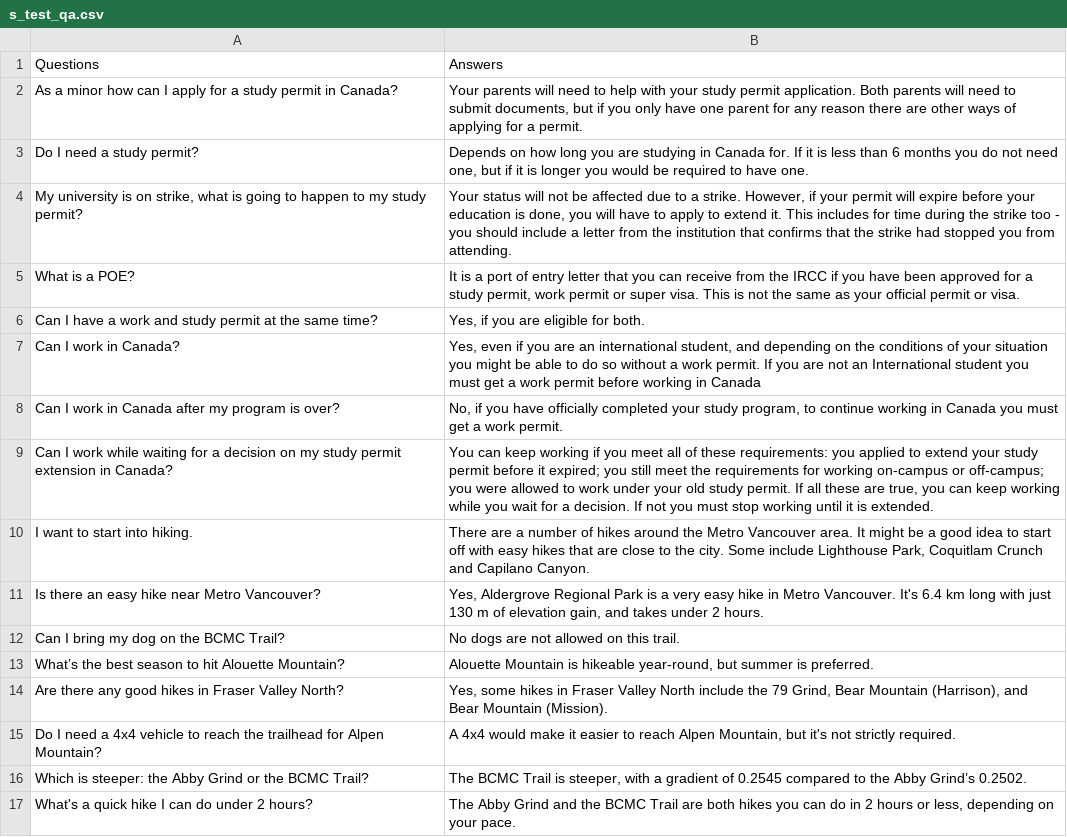
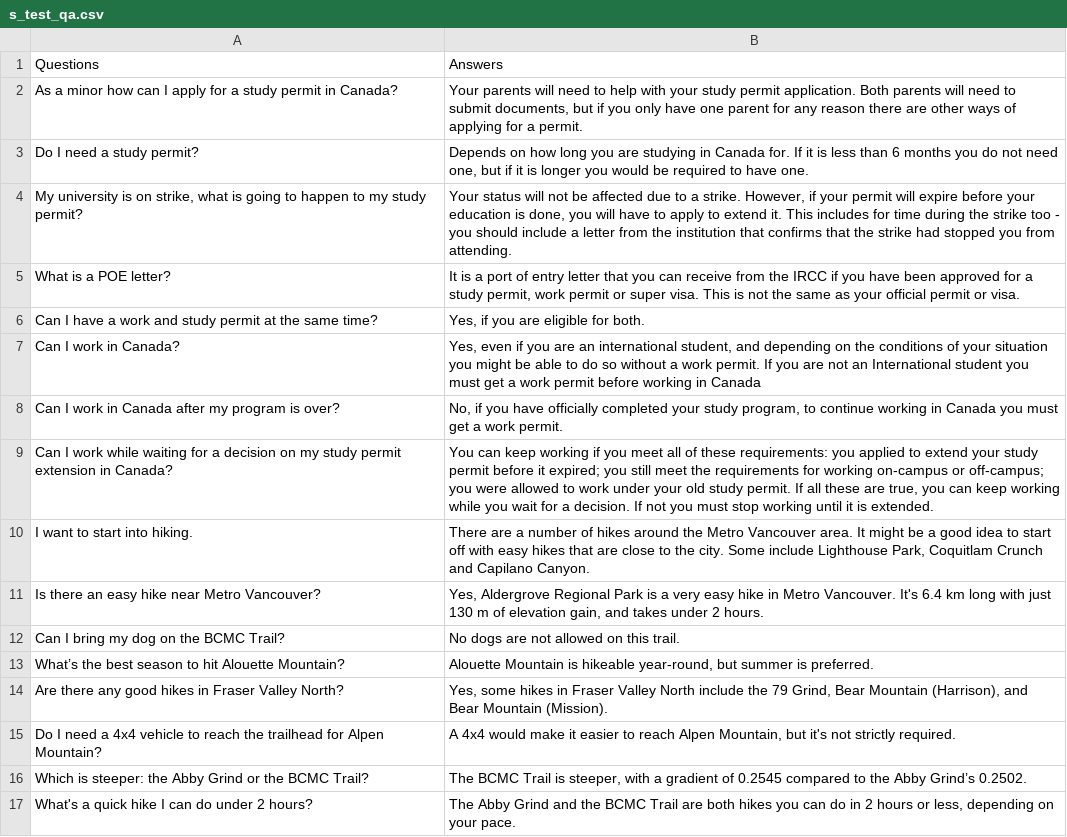
Before and after one commit to ayanahye/Campus-Connect-AI, a CSV file: s-eval-set/s_test_qa.csv, drawn as a sheet.

Commit message:
prompting model to summarize hiking data more; started seen + unseen data files

```diff
--- a/s-eval-set/s_test_qa.csv
+++ b/s-eval-set/s_test_qa.csv
@@ -4,3 +4,3 @@ Do I need a study permit?,"Depends on how long you are studying in Canada for. I
 "My university is on strike, what is going to happen to my study permit?","Your status will not be affected due to a strike. However, if your permit will expire before your education is done, you will have to apply to extend it. This includes for time during the strike too - you should include a letter from the institution that confirms that the strike had stopped you from attending."
-What is a POE?,"It is a port of entry letter that you can receive from the IRCC if you have been approved for a study permit, work permit or super visa. This is not the same as your official permit or visa."
+What is a POE letter?,"It is a port of entry letter that you can receive from the IRCC if you have been approved for a study permit, work permit or super visa. This is not the same as your official permit or visa."
 Can I have a work and study permit at the same time?,"Yes, if you are eligible for both."
```
Also changed, not shown: 3 other files.
